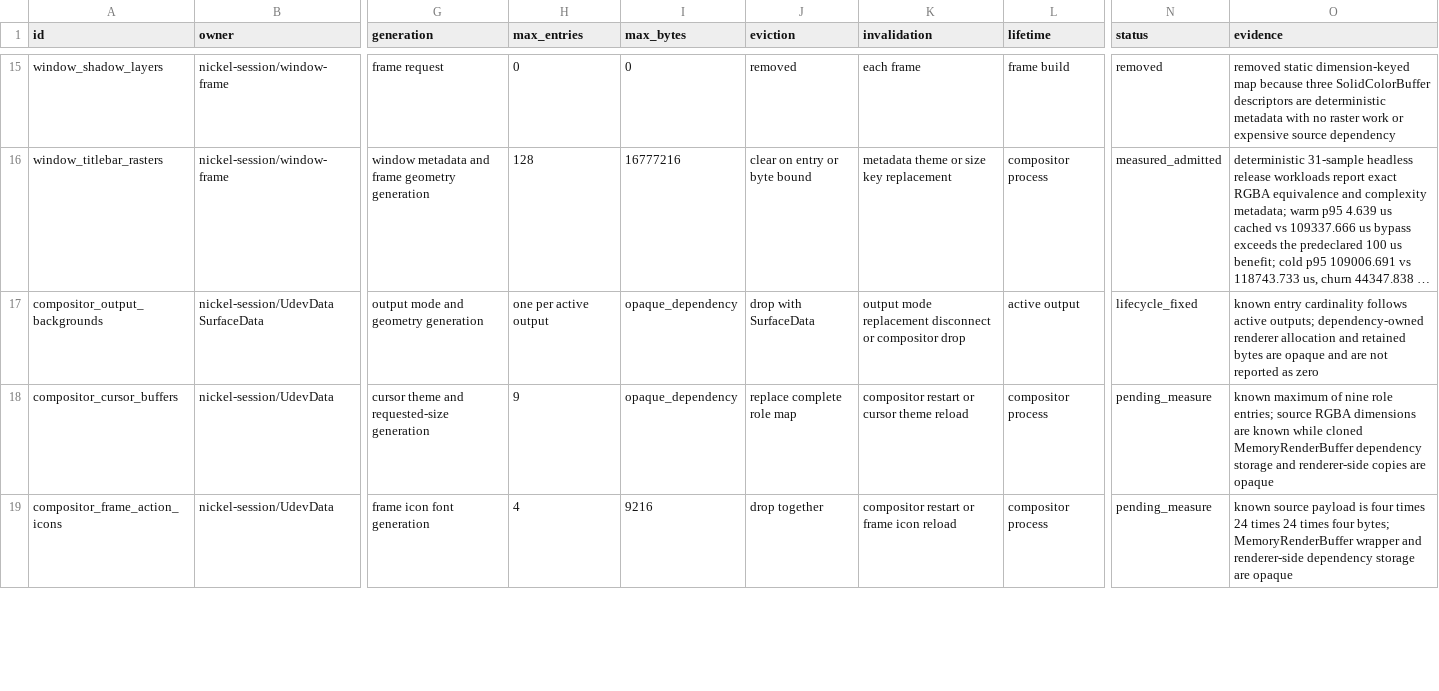
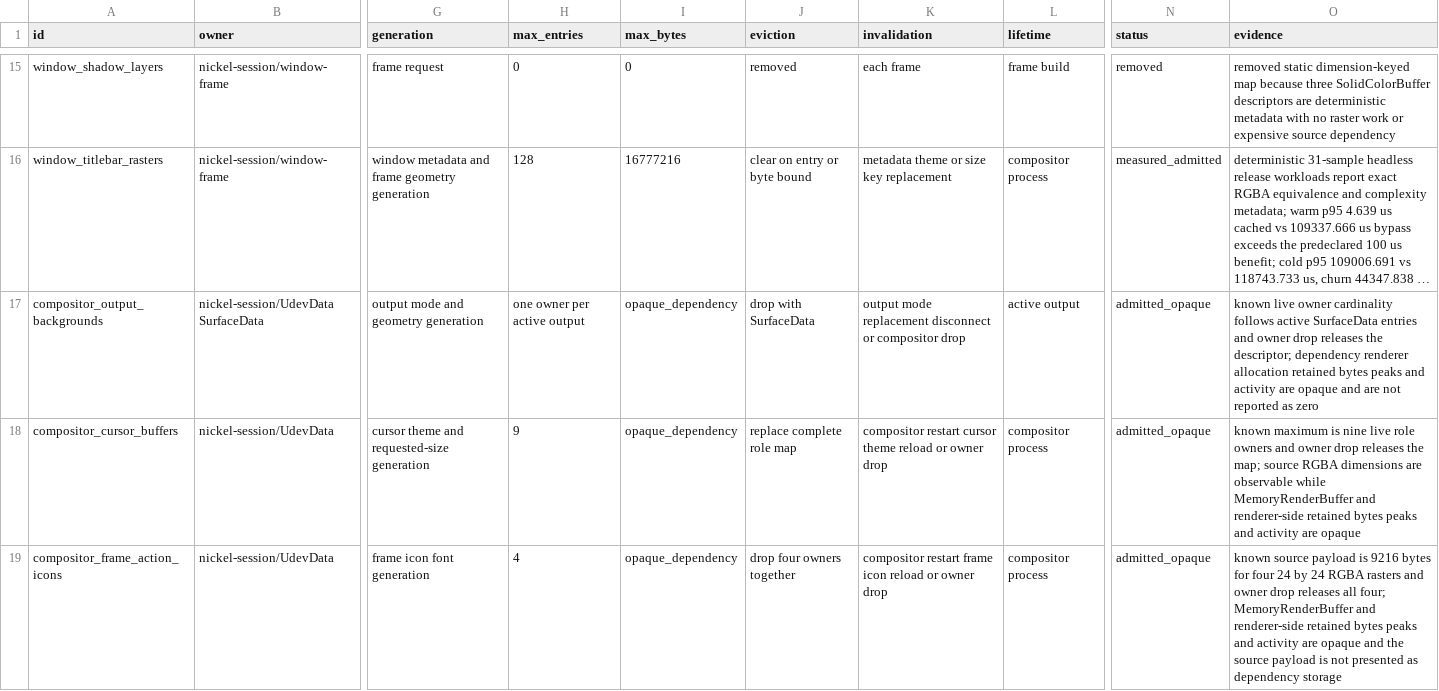
Before and after one commit to shortontech/nickel, a TSV file: assets/ui-caches.tsv, drawn as a sheet; only a part is shown, gaps mark what is left out; long unchanged cells end in …; the diff covers the shown part only; the diff names each change by its address in the sheet, - before the commit and + after, or states it on an @@ line.

Commit message:
Classify bounded opaque UI resources

```diff
--- a/assets/ui-caches.tsv
+++ b/assets/ui-caches.tsv
-H17 (max_entries): one per active output
+H17 (max_entries): one owner per active output
-N17 (status): lifecycle_fixed
+N17 (status): admitted_opaque
-O17 (evidence): known entry cardinality follows active outputs; dependency-owned renderer allocation and retained bytes are opaque…
+O17 (evidence): known live owner cardinality follows active SurfaceData entries and owner drop releases the descriptor; dependency renderer allocation retained bytes peaks and activity are opaque…
-K18 (invalidation): compositor restart or cursor theme reload
+K18 (invalidation): compositor restart cursor theme reload or owner drop
-N18:N19 (status): pending_measure
+N18:N19 (status): admitted_opaque
-O18 (evidence): known maximum of nine role entries; source RGBA dimensions are known while cloned MemoryRenderBuffer dependency storage and renderer-side copies are opaque
+O18 (evidence): known maximum is nine live role owners and owner drop releases the map; source RGBA dimensions are observable while MemoryRenderBuffer and renderer-side retained bytes peaks and activity are opaque
-I19 (max_bytes): 9216
+I19 (max_bytes): opaque_dependency
-J19 (eviction): drop together
+J19 (eviction): drop four owners together
-K19 (invalidation): compositor restart or frame icon reload
+K19 (invalidation): compositor restart frame icon reload or owner drop
-O19 (evidence): …payload is four times 24 times 24 times four bytes; MemoryRenderBuffer wrapper and renderer-side dependency storage are opaque
+O19 (evidence): …payload is 9216 bytes for four 24 by 24 RGBA rasters and owner drop releases all four; MemoryRenderBuffer and renderer-side retained bytes peaks and activity are opaque and the source payload is not presented as dependency storage
```
Also changed, not shown: 19 edited cells elsewhere in this file, 2 other files.
